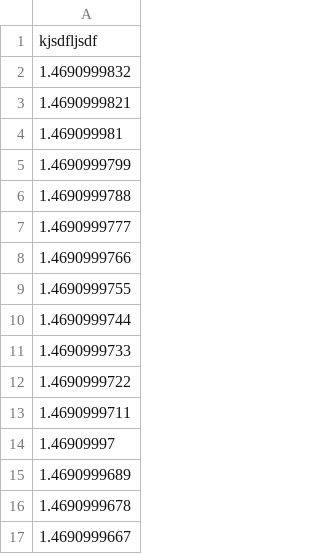
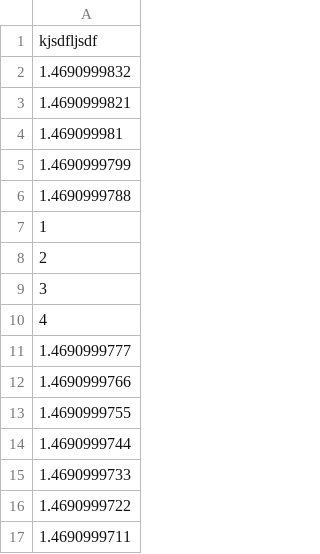
Before and after one commit to deanturpin/agraph, a CSV file: examples/blah.csv, drawn as a sheet; only a part is shown; the shorter side is filled out with more unchanged rows.

```diff
--- a/examples/blah.csv
+++ b/examples/blah.csv
@@ -6,2 +6,6 @@ kjsdfljsdf
 1.4690999788
+1
+2
+3
+4
 1.4690999777
```
Also changed, not shown: 2 other files.
